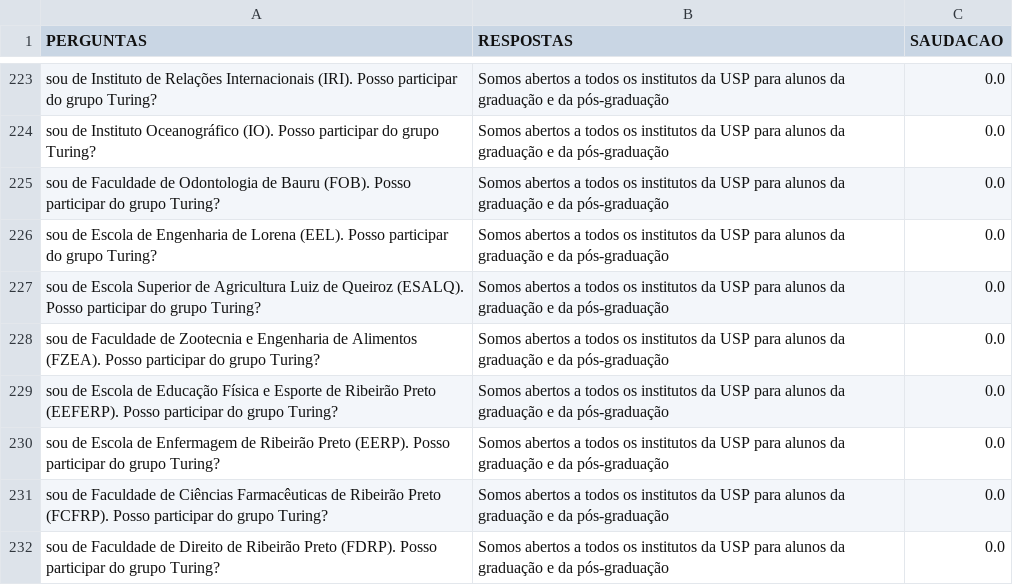
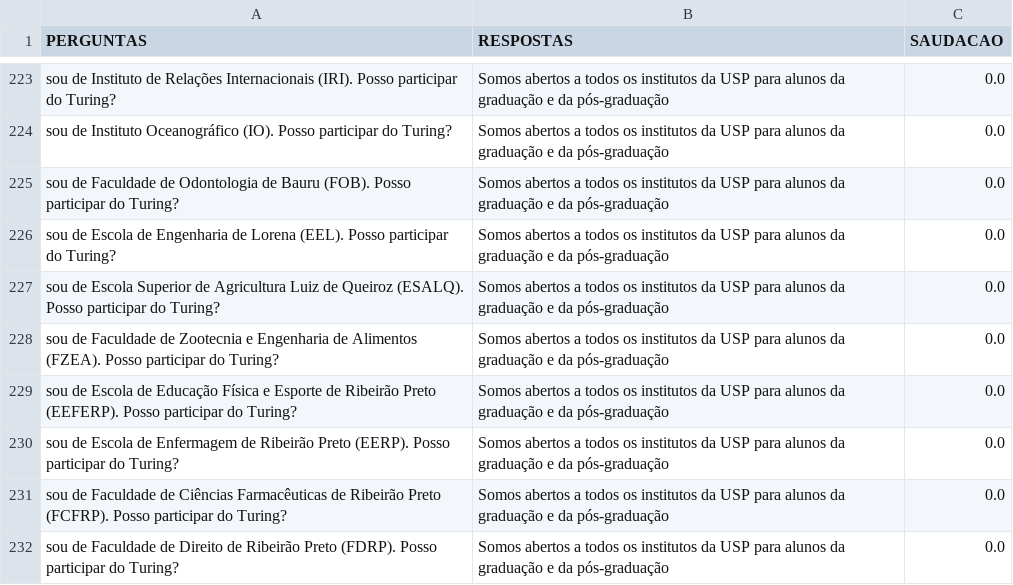
Before and after one commit to turing-usp/ADAbot, a CSV file: bot-lib/assets/q_and_a.csv, drawn as a sheet; only a part is shown, gaps mark what is left out; the diff covers the shown part only; the diff names each change by its address in the sheet, - before the commit and + after, or states it on an @@ line.

```diff
--- a/bot-lib/assets/q_and_a.csv
+++ b/bot-lib/assets/q_and_a.csv
-A223 (PERGUNTAS): …participar do grupo Turing?
+A223 (PERGUNTAS): …participar do Turing?
-A224 (PERGUNTAS): …participar do grupo Turing?
+A224 (PERGUNTAS): …participar do Turing?
-A225 (PERGUNTAS): …participar do grupo Turing?
+A225 (PERGUNTAS): …participar do Turing?
-A226 (PERGUNTAS): …participar do grupo Turing?
+A226 (PERGUNTAS): …participar do Turing?
-A227 (PERGUNTAS): …participar do grupo Turing?
+A227 (PERGUNTAS): …participar do Turing?
-A228 (PERGUNTAS): …participar do grupo Turing?
+A228 (PERGUNTAS): …participar do Turing?
-A229 (PERGUNTAS): …participar do grupo Turing?
+A229 (PERGUNTAS): …participar do Turing?
-A230 (PERGUNTAS): …participar do grupo Turing?
+A230 (PERGUNTAS): …participar do Turing?
-A231 (PERGUNTAS): …participar do grupo Turing?
+A231 (PERGUNTAS): …participar do Turing?
-A232 (PERGUNTAS): …participar do grupo Turing?
+A232 (PERGUNTAS): …participar do Turing?
```
Also changed, not shown: 1 added row and 87 edited cells elsewhere in this file.
